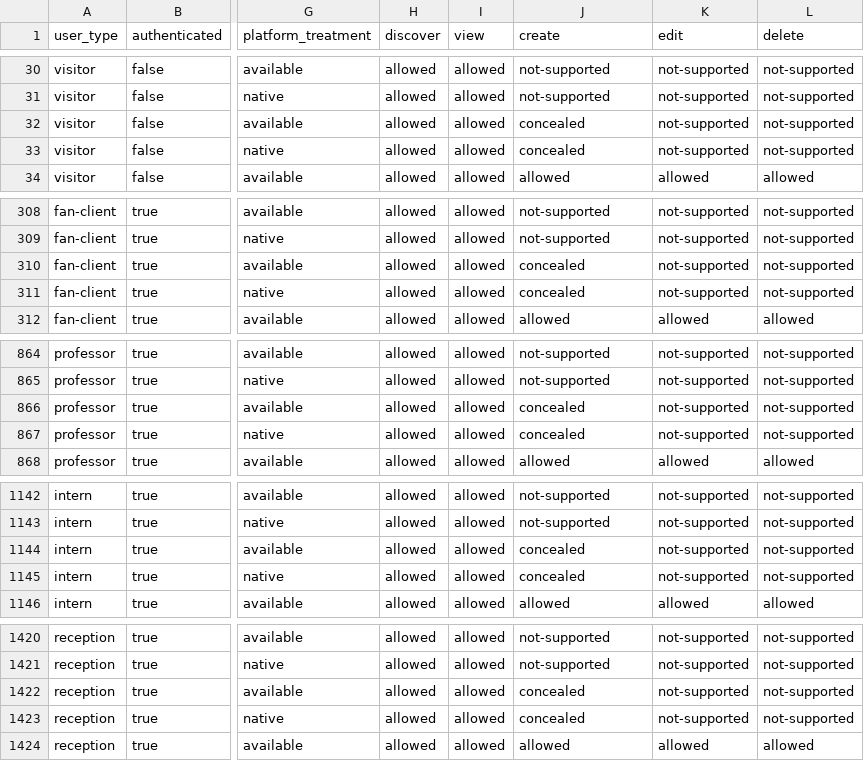
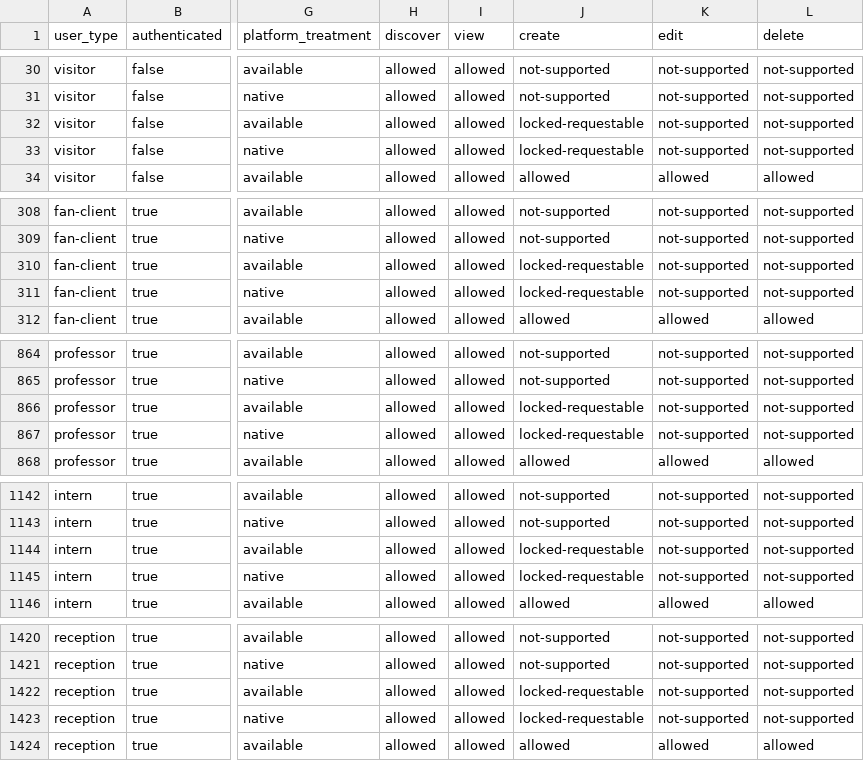
Before and after one commit to diegueins680/tdf-app, a CSV file: docs/feature-discoverability-audit/2026-08-21/role-module-feature-action-platform-matrix.csv, drawn as a sheet; only a part is shown, gaps mark what is left out; the diff covers the shown part only; the diff names each change by its address in the sheet, - before the commit and + after, or states it on an @@ line.

```diff
--- a/docs/feature-discoverability-audit/2026-08-21/role-module-feature-action-platform-matrix.csv
+++ b/docs/feature-discoverability-audit/2026-08-21/role-module-feature-action-platform-matrix.csv
-J32:J33 (create): concealed
+J32:J33 (create): locked-requestable
-J310:J311 (create): concealed
+J310:J311 (create): locked-requestable
-J866:J867 (create): concealed
+J866:J867 (create): locked-requestable
-J1144:J1145 (create): concealed
+J1144:J1145 (create): locked-requestable
-J1422:J1423 (create): concealed
+J1422:J1423 (create): locked-requestable
```
Also changed, not shown: 8 edited cells elsewhere in this file, 13 other files.
